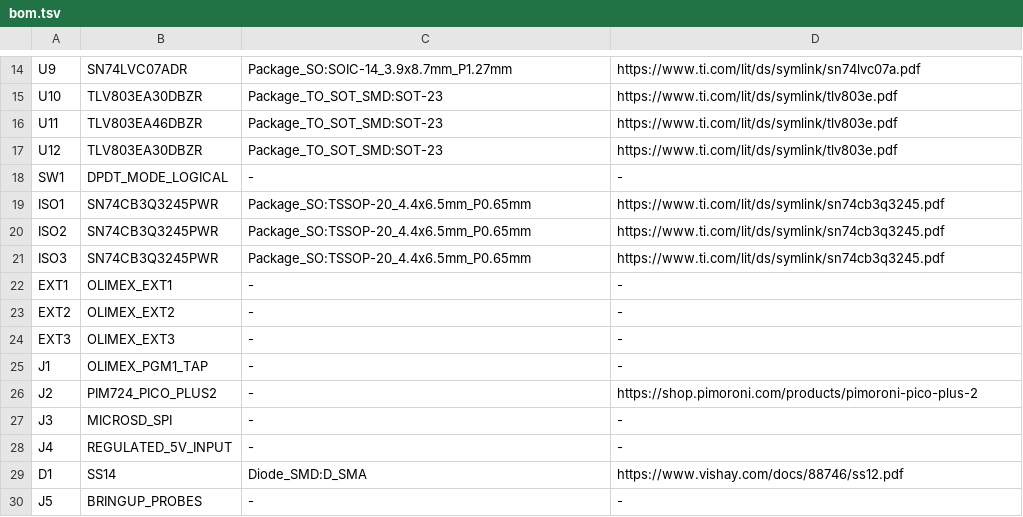
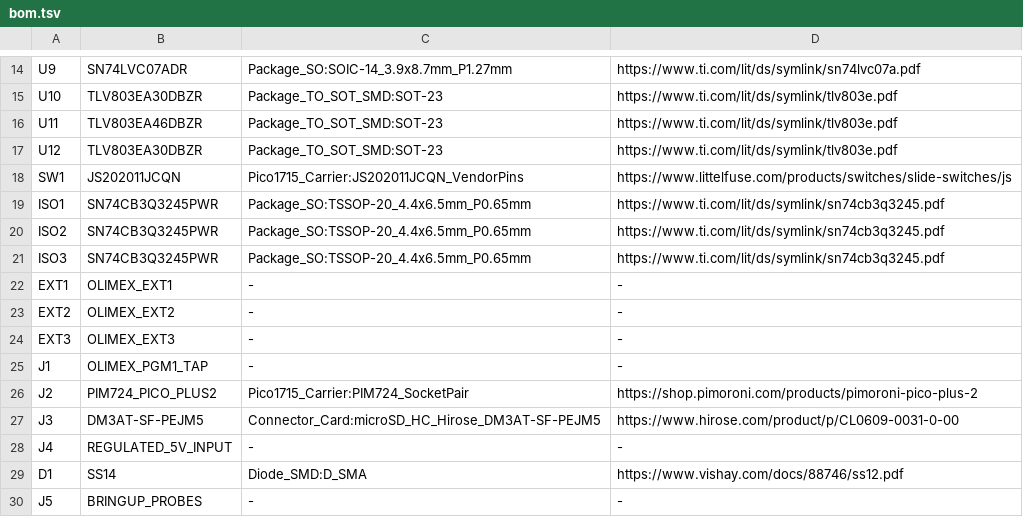
Before and after one commit to ddanila/Pico1715, a TSV file: hardware/carrier/bom.tsv, drawn as a sheet; only a part is shown, gaps mark what is left out.

Commit message:
Audit carrier footprints and add mechanical allocation study

```diff
--- a/hardware/carrier/bom.tsv
+++ b/hardware/carrier/bom.tsv
@@ -17,3 +17,3 @@ U11	TLV803EA46DBZR	Package_TO_SOT_SMD:SOT-23	https://www.ti.com/lit/ds/symlink/t
 U12	TLV803EA30DBZR	Package_TO_SOT_SMD:SOT-23	https://www.ti.com/lit/ds/symlink/tlv803e.pdf
-SW1	DPDT_MODE_LOGICAL	-	-
+SW1	JS202011JCQN	Pico1715_Carrier:JS202011JCQN_VendorPins	https://www.littelfuse.com/products/switches/slide-switches/js
 ISO1	SN74CB3Q3245PWR	Package_SO:TSSOP-20_4.4x6.5mm_P0.65mm	https://www.ti.com/lit/ds/symlink/sn74cb3q3245.pdf
@@ -25,4 +25,4 @@ EXT3	OLIMEX_EXT3	-	-
 J1	OLIMEX_PGM1_TAP	-	-
-J2	PIM724_PICO_PLUS2	-	https://shop.pimoroni.com/products/pimoroni-pico-plus-2
-J3	MICROSD_SPI	-	-
+J2	PIM724_PICO_PLUS2	Pico1715_Carrier:PIM724_SocketPair	https://shop.pimoroni.com/products/pimoroni-pico-plus-2
+J3	DM3AT-SF-PEJM5	Connector_Card:microSD_HC_Hirose_DM3AT-SF-PEJM5	https://www.hirose.com/product/p/CL0609-0031-0-00
 J4	REGULATED_5V_INPUT	-	-
```
Also changed, not shown: 25 other files.
